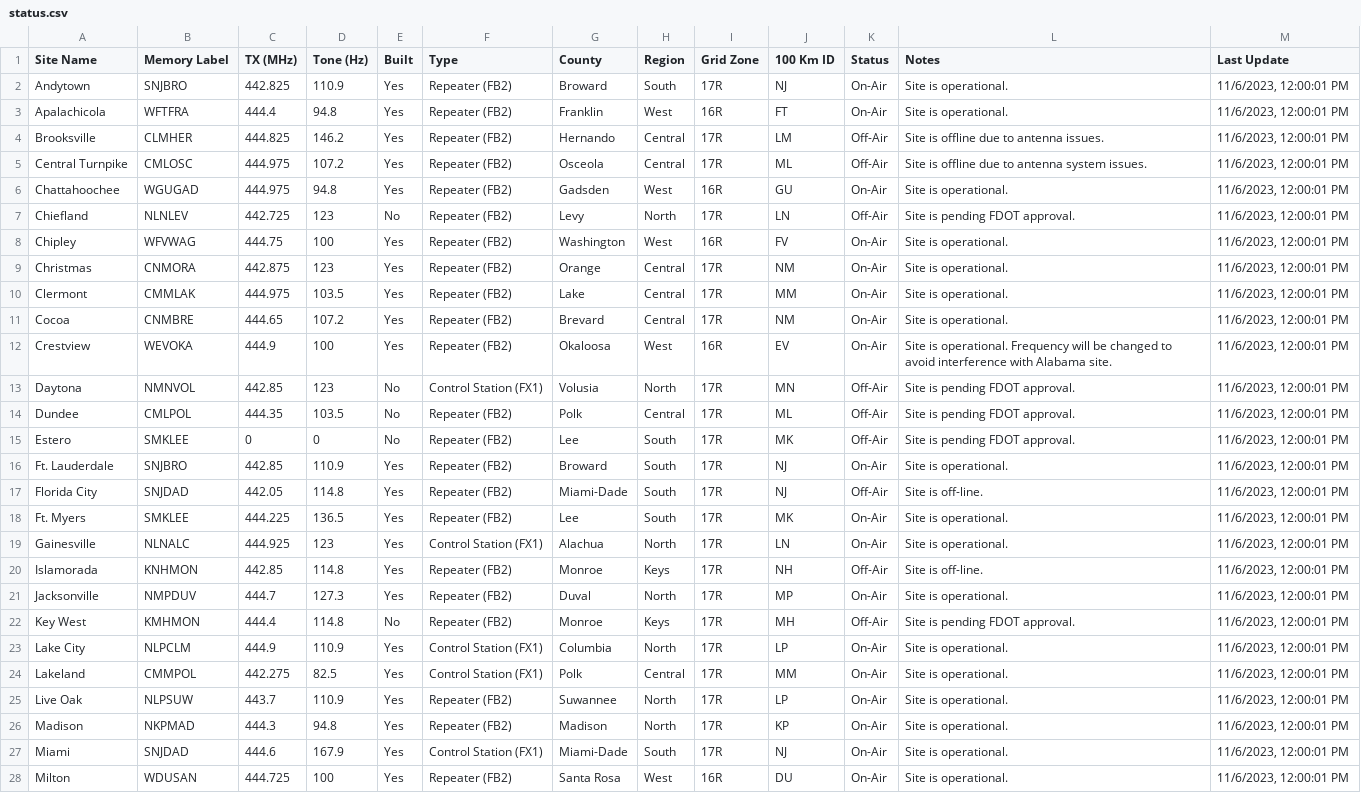
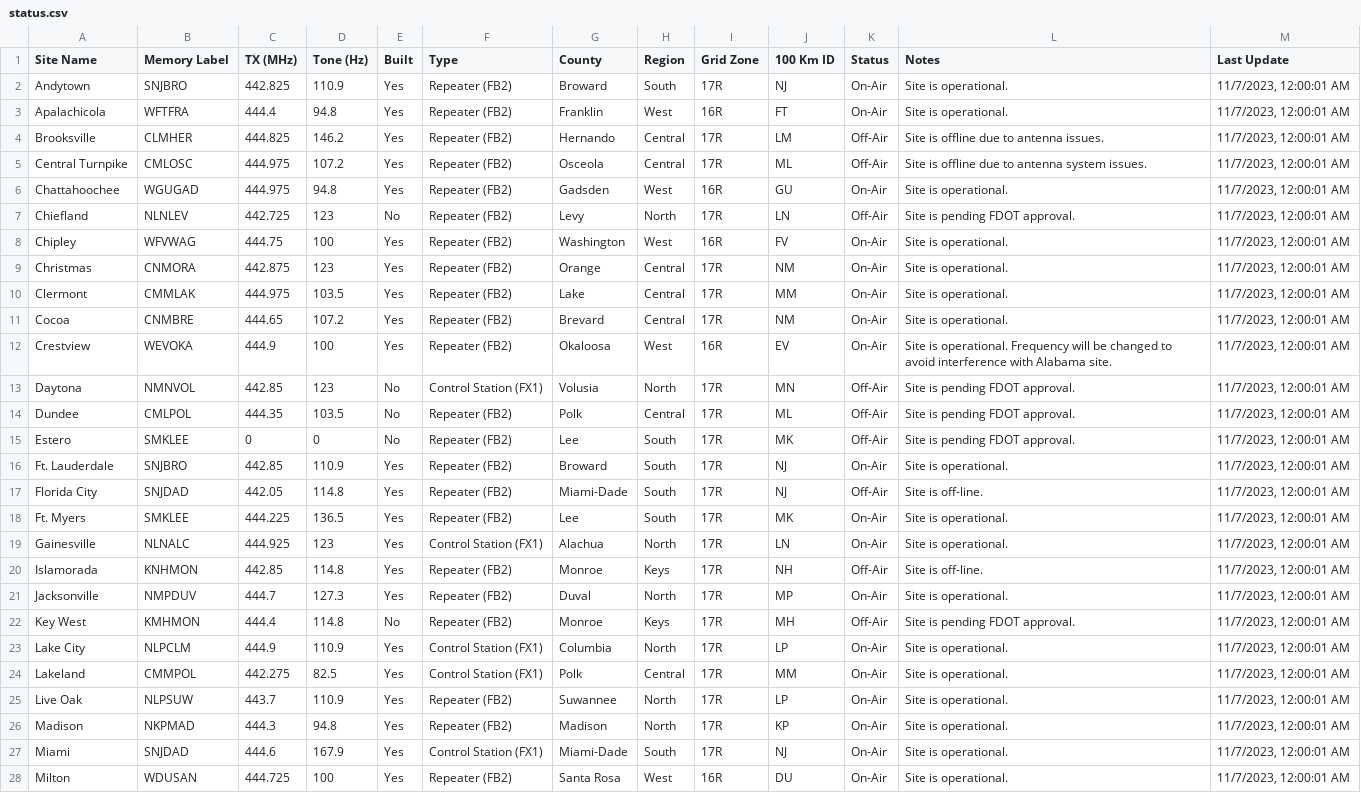
Before and after one commit to anars/SARnet, a CSV file: status.csv, drawn as a sheet; only a part is shown; the diff covers the shown part only; the diff names each change by its address in the sheet, - before the commit and + after, or states it on an @@ line.

```diff
--- a/status.csv
+++ b/status.csv
-M2:M28 (Last Update): 11/6/2023, 12:00:01 PM
+M2:M28 (Last Update): 11/7/2023, 12:00:01 AM
```
Also changed, not shown: 17 edited cells elsewhere in this file, 3 other files.
